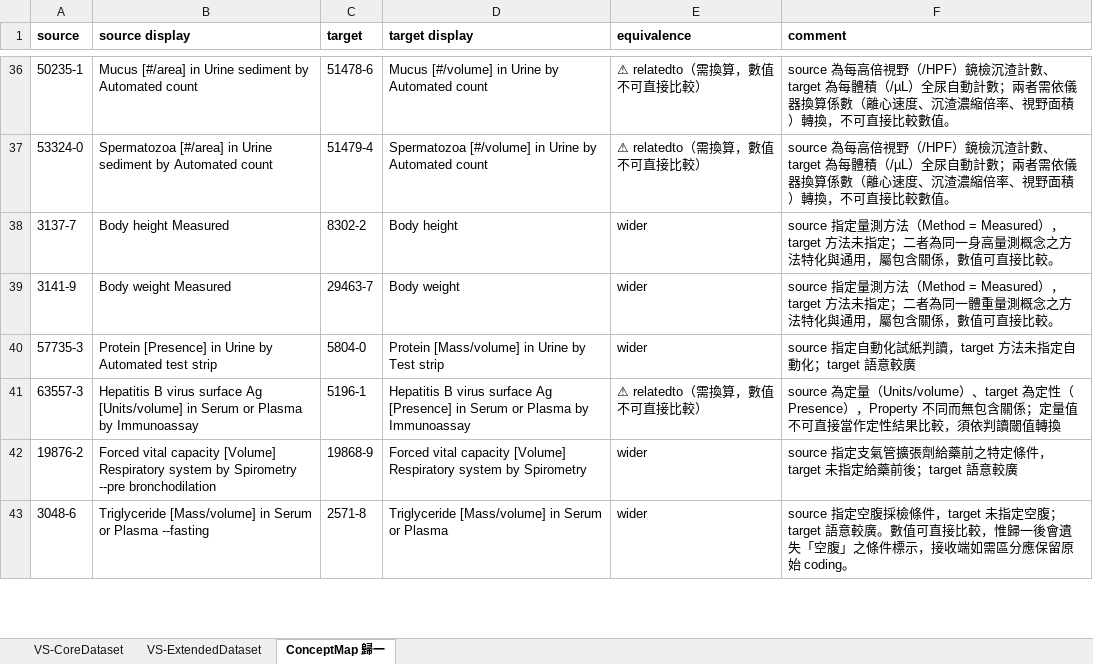
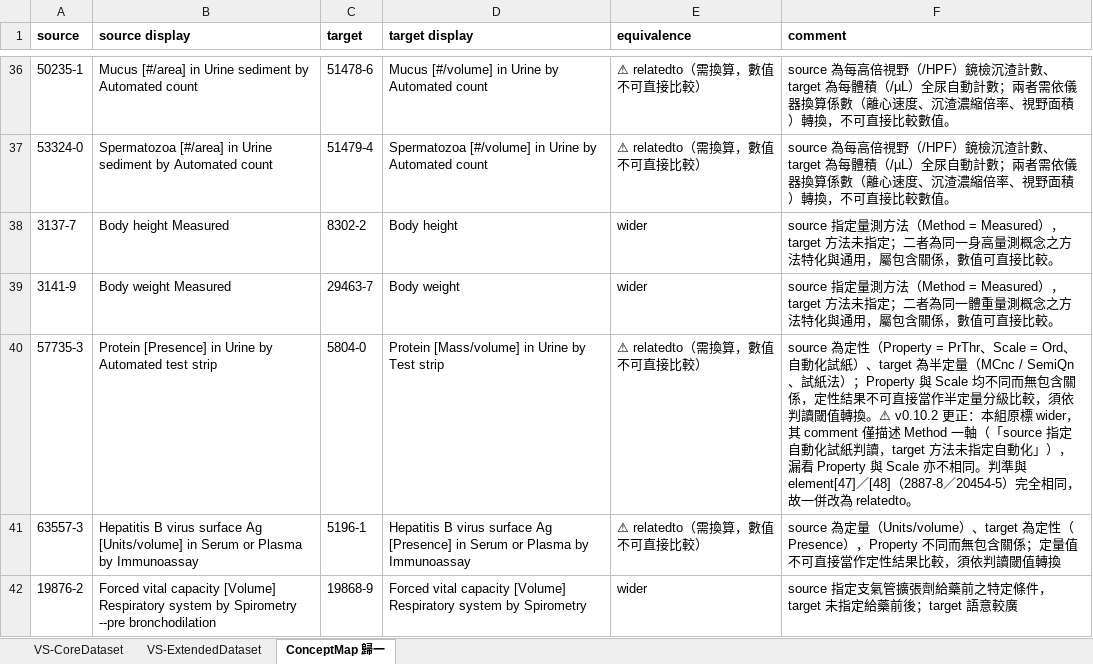
Before and after one commit to kunjulin/occupationIG, an Excel workbook: input/assets/loinc-valuesets.xlsx, sheet ConceptMap 歸一, drawn as a sheet; only a part is shown, gaps mark what is left out; the shorter side is filled out with more unchanged rows; values as stored, in another font and other column widths than the file's, no borders; the diff names each change by its address in the sheet, - before the commit and + after, or states it on an @@ line.

```diff
--- a/input/assets/loinc-valuesets.xlsx (sheet ConceptMap 歸一)
+++ b/input/assets/loinc-valuesets.xlsx (sheet ConceptMap 歸一)
-E40 (equivalence): wider
+E40 (equivalence): ⚠ relatedto（需換算，數值不可直接比較）
-F40 (comment): source 指定自動化試紙判讀，target 方法未指定自動化；target 語意較廣
+F40 (comment): source 為定性（Property = PrThr、Scale = Ord、自動化試紙）、target 為半定量（MCnc / SemiQn、試紙法）；Property 與 Scale 均不同而無包含關係，定性結果不可直接當作半定量分級比較，須依判讀閾值轉換。⚠ v0.10.2 更正：本組原標 wider，其 comment 僅描述 Method 一軸（「source 指定自動化試紙判讀，target 方法未指定自動化」），漏看 Property 與 Scale 亦不相同。判準與 element[47]／[48]（2887-8／20454-5）完全相同，故一併改為 relatedto。
```
Also changed, not shown: sheet VS-CoreDataset, 4 other files.
